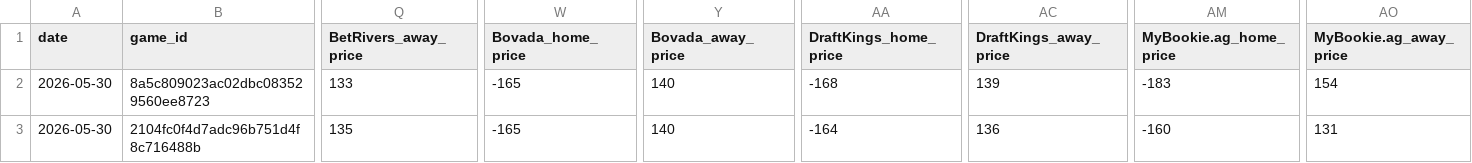
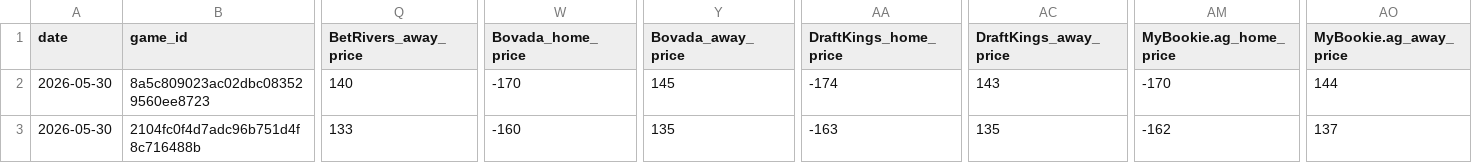
Before and after one commit to Grundulate/nba_odds_daily, a CSV file: mlb_data/mlb_spreads_2026-05-30.csv, drawn as a sheet; only a part is shown, gaps mark what is left out; the diff covers the shown part only; the diff names each change by its address in the sheet, - before the commit and + after, or states it on an @@ line.

```diff
--- a/mlb_data/mlb_spreads_2026-05-30.csv
+++ b/mlb_data/mlb_spreads_2026-05-30.csv
-Q2 (BetRivers_away_price): 133
+Q2 (BetRivers_away_price): 140
-W2 (Bovada_home_price): -165
+W2 (Bovada_home_price): -170
-Y2 (Bovada_away_price): 140
+Y2 (Bovada_away_price): 145
-AA2 (DraftKings_home_price): -168
+AA2 (DraftKings_home_price): -174
-AC2 (DraftKings_away_price): 139
+AC2 (DraftKings_away_price): 143
-AM2 (MyBookie.ag_home_price): -183
+AM2 (MyBookie.ag_home_price): -170
-AO2 (MyBookie.ag_away_price): 154
+AO2 (MyBookie.ag_away_price): 144
-Q3 (BetRivers_away_price): 135
+Q3 (BetRivers_away_price): 133
-W3 (Bovada_home_price): -165
+W3 (Bovada_home_price): -160
-Y3 (Bovada_away_price): 140
+Y3 (Bovada_away_price): 135
-AA3 (DraftKings_home_price): -164
+AA3 (DraftKings_home_price): -163
-AC3 (DraftKings_away_price): 136
+AC3 (DraftKings_away_price): 135
-AM3 (MyBookie.ag_home_price): -160
+AM3 (MyBookie.ag_home_price): -162
-AO3 (MyBookie.ag_away_price): 131
+AO3 (MyBookie.ag_away_price): 137
```
Also changed, not shown: 173 edited cells elsewhere in this file.
